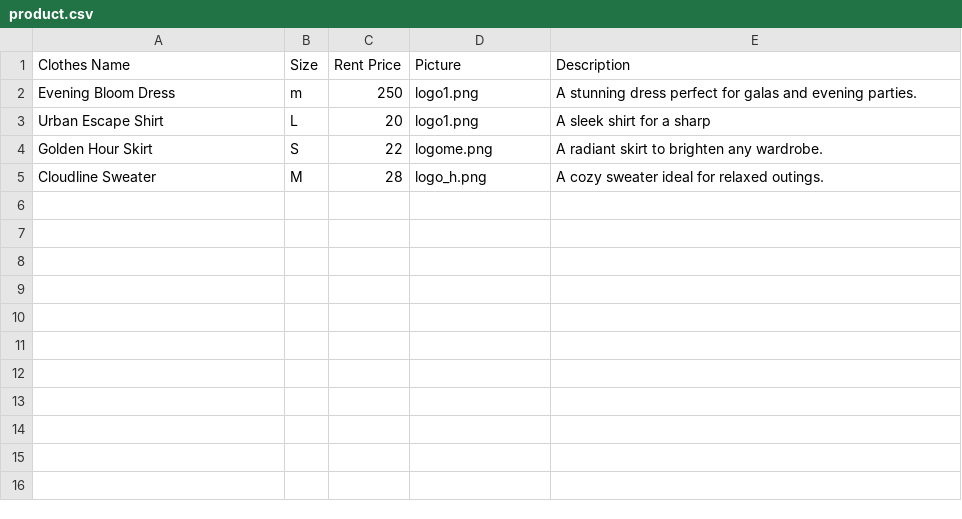
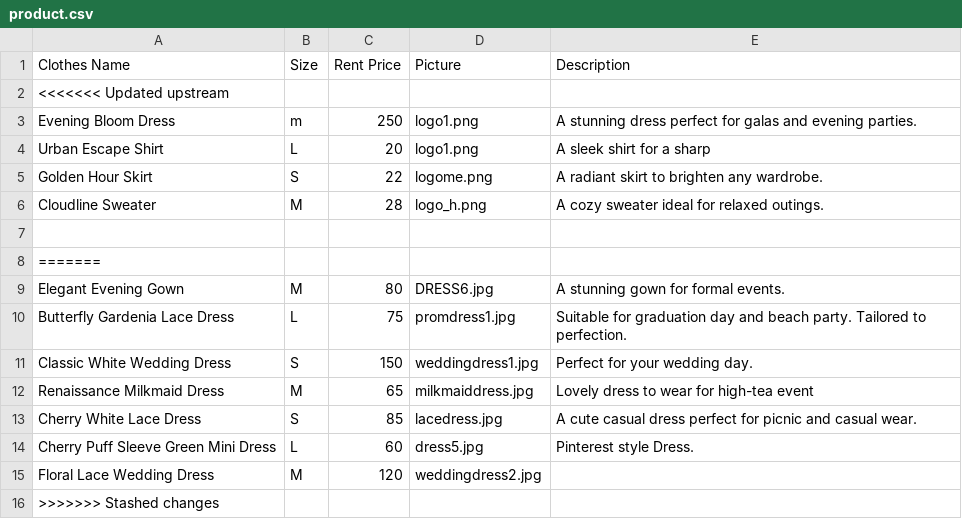
Before and after one commit to Helenooi/Helenooi-CAT201ProjectReactJS, a CSV file: public/public/product.csv, drawn as a sheet; the diff names each change by its address in the sheet, - before the commit and + after, or states it on an @@ line.

Commit message:
Product.csv redirect to pubblic

```diff
--- a/public/public/product.csv
+++ b/public/public/product.csv
+row 2: <<<<<<< Updated upstream
+row 7: (empty)
+row 8: =======
+row 9: Elegant Evening Gown | M | 80 | DRESS6.jpg | A stunning gown for formal events.
+row 10: Butterfly Gardenia Lace Dress | L | 75 | promdress1.jpg | Suitable for graduation day and beach party. Tailored to perfection.
+row 11: Classic White Wedding Dress | S | 150 | weddingdress1.jpg | Perfect for your wedding day.
+row 12: Renaissance Milkmaid Dress | M | 65 | milkmaiddress.jpg | Lovely dress to wear for high-tea event
+row 13: Cherry White Lace Dress | S | 85 | lacedress.jpg | A cute casual dress perfect for picnic and casual wear.
+row 14: Cherry Puff Sleeve Green Mini Dress | L | 60 | dress5.jpg | Pinterest style Dress.
+row 15: Floral Lace Wedding Dress | M | 120 | weddingdress2.jpg
+row 16: >>>>>>> Stashed changes
```
Also changed, not shown: 1 other file.
